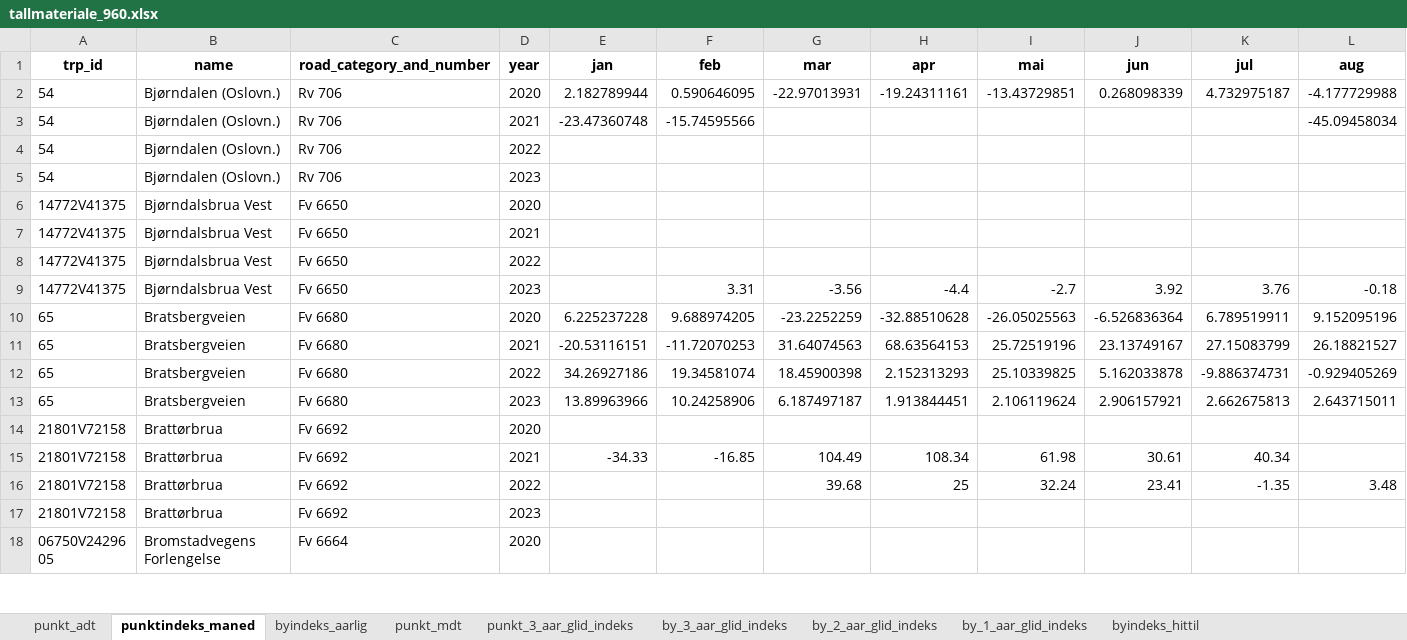
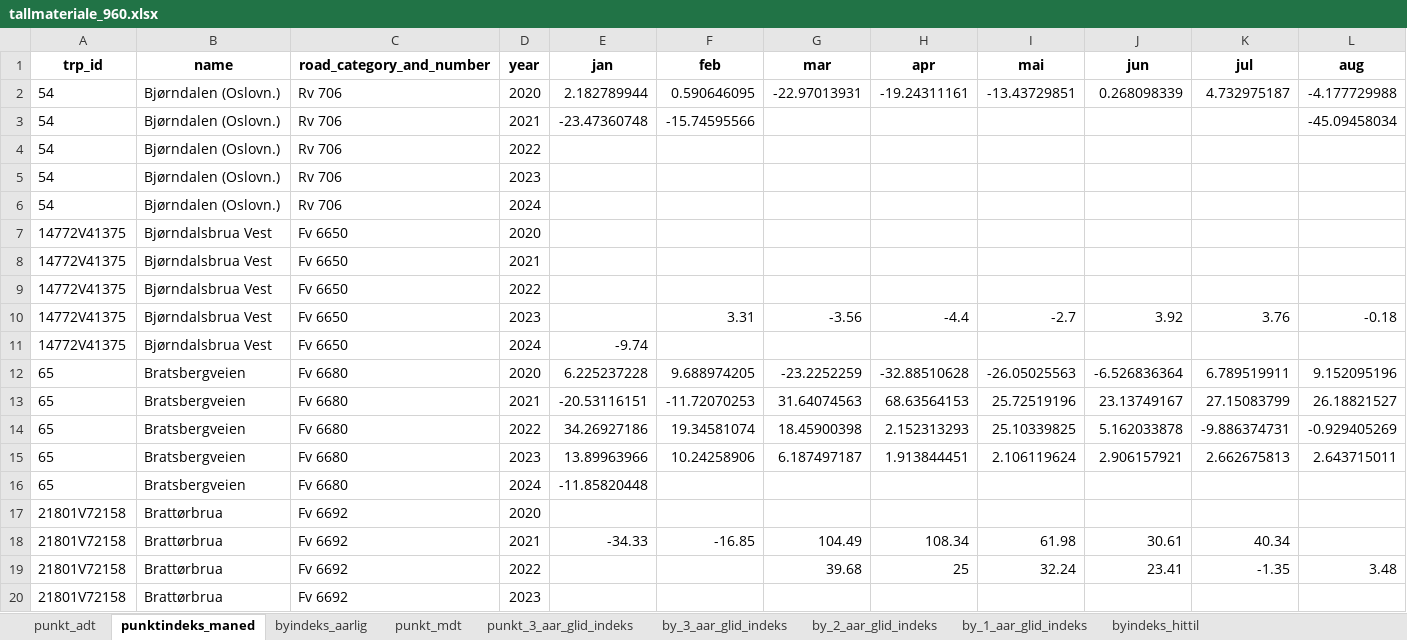
Before and after one commit to snohan/byindeks, an Excel workbook: data_indexpoints_tidy/tallmateriale_960.xlsx, sheet punktindeks_maned, drawn as a sheet; only a part is shown; the shorter side is filled out with more unchanged rows; values as stored, in another font and other column widths than the file's, no borders; rows hold the shown columns only; the diff covers the shown part only; the diff names each change by its address in the sheet, - before the commit and + after, or states it on an @@ line.

```diff
--- a/data_indexpoints_tidy/tallmateriale_960.xlsx (sheet punktindeks_maned)
+++ b/data_indexpoints_tidy/tallmateriale_960.xlsx (sheet punktindeks_maned)
+row 6: 54 | Bjørndalen (Oslovn.) | Rv 706 | 2024
+row 11: 14772V41375 | Bjørndalsbrua Vest | Fv 6650 | 2024 | -9.74
+row 16: 65 | Bratsbergveien | Fv 6680 | 2024 | -11.85820448
```
Also changed, not shown: 44 added rows elsewhere in this sheet, sheet punkt_mdt, sheet punkt_3_aar_glid_indeks, sheet by_1_aar_glid_indeks, sheet byindeks_hittil, sheet byindeks_aarlig, sheet by_2_aar_glid_indeks, 2 more sheets, 5 other files.
